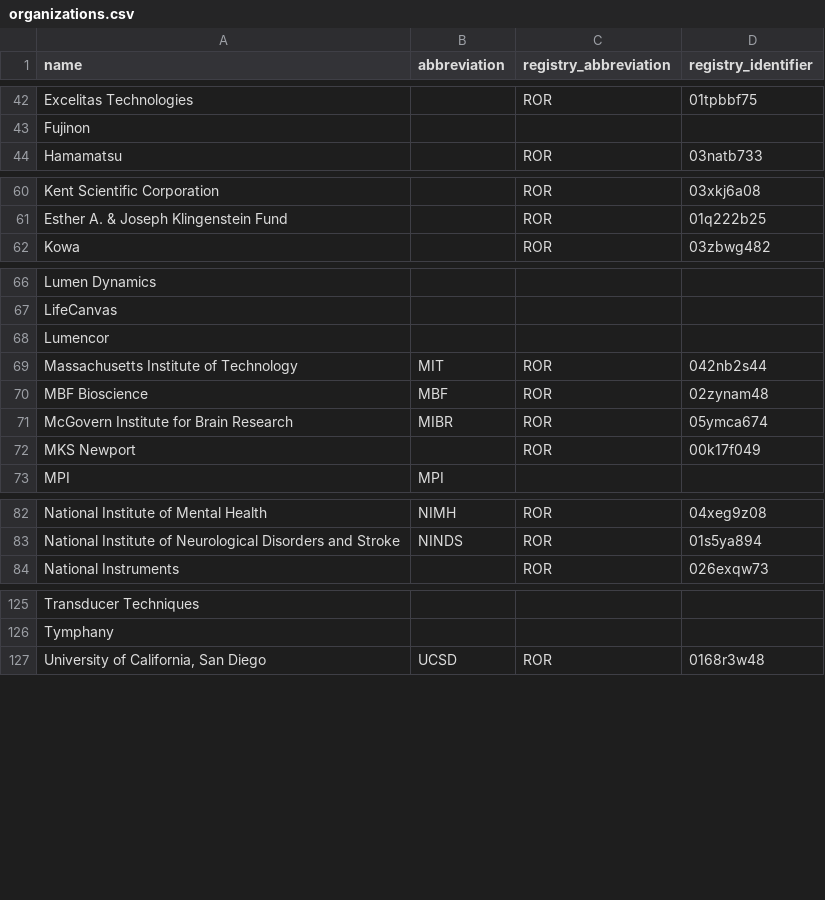
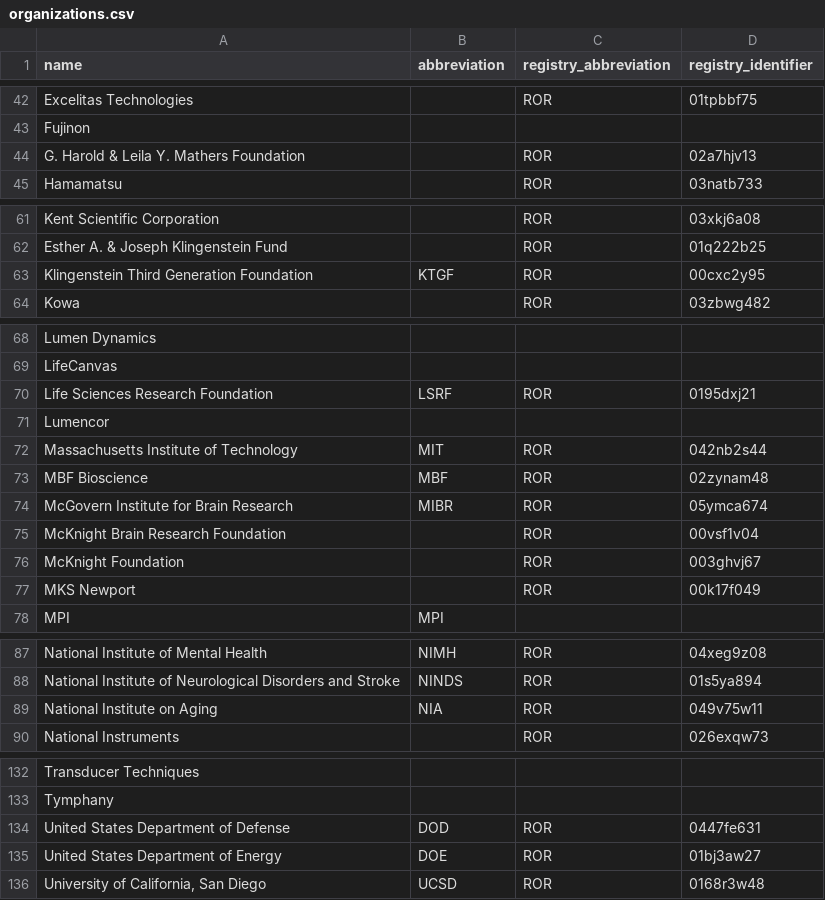
Before and after one commit to AllenNeuralDynamics/biodata-models, a CSV file: src/biodata_models/_generators/models/organizations.csv, drawn as a sheet; only a part is shown, gaps mark what is left out; the diff covers the shown part only; the diff names each change by its address in the sheet, - before the commit and + after, or states it on an @@ line.

Commit message:
fix: Add additional funding orgs (#44)
Adds additional funding orgs to
src/aind_data_schema_models/_generators/models/organizations.csv:

| Name | Abbreviation | ROR |
|------|-------------|-----|
| G. Harold & Leila Y. Mathers Foundation | |
[02a7hjv13](https://ror.org/02a7hjv13) |
| Klingenstein Third Generation Foundation | KTGF |
[00cxc2y95](https://ror.org/00cxc2y95) |
| Life Sciences Research Foundation | LSRF |
[0195dxj21](https://ror.org/0195dxj21) |
| McKnight Brain Research Foundation | |
[00vsf1v04](https://ror.org/00vsf1v04) |
| McKnight Foundation | | [003ghvj67](https://ror.org/003ghvj67) |
| National Institute on Aging | NIA |
[049v75w11](https://ror.org/049v75w11) |
| Pew Charitable Trusts | | [02xhk2825](https://ror.org/02xhk2825) |
| United States Department of Defense | DOD |
[0447fe631](https://ror.org/0447fe631) |
| United States Department of Energy | DOE |
[01bj3aw27](https://ror.org/01bj3aw27) |
| W. M. Keck Foundation | | [000dswa46](https://ror.org/000dswa46) |

Closes #43

```diff
--- a/src/biodata_models/_generators/models/organizations.csv
+++ b/src/biodata_models/_generators/models/organizations.csv
+row 44: G. Harold & Leila Y. Mathers Foundation |  | ROR | 02a7hjv13
+row 63: Klingenstein Third Generation Foundation | KTGF | ROR | 00cxc2y95
+row 70: Life Sciences Research Foundation | LSRF | ROR | 0195dxj21
+row 75: McKnight Brain Research Foundation |  | ROR | 00vsf1v04
+row 76: McKnight Foundation |  | ROR | 003ghvj67
+row 89: National Institute on Aging | NIA | ROR | 049v75w11
+row 134: United States Department of Defense | DOD | ROR | 0447fe631
+row 135: United States Department of Energy | DOE | ROR | 01bj3aw27
```
Also changed, not shown: 2 added rows elsewhere in this file, 1 other file.
